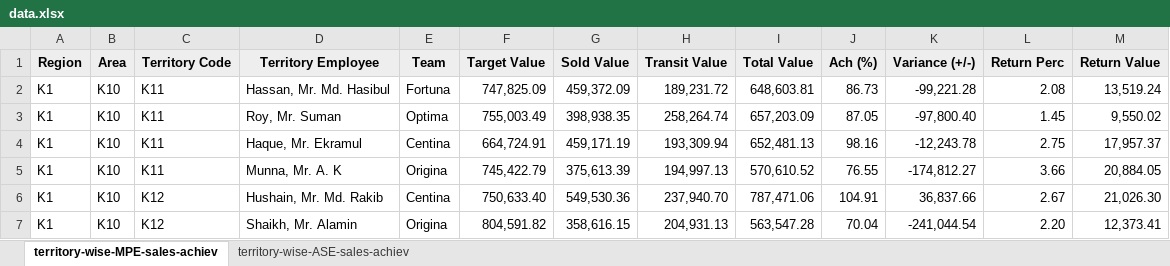
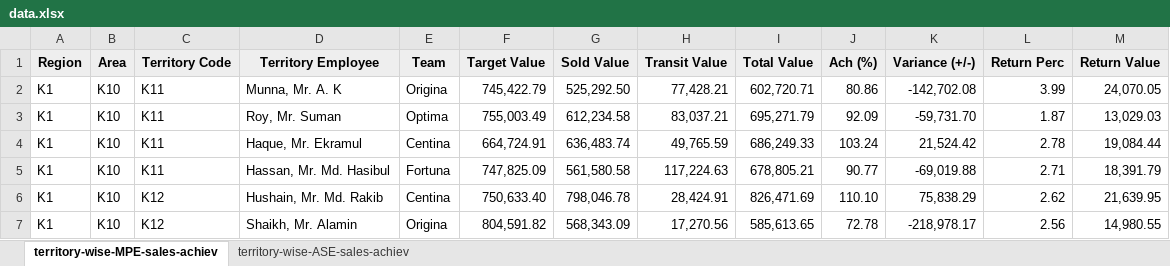
Before and after one commit to shafiqkazi/sales-dashboard, an Excel workbook: data.xlsx, sheet territory-wise-MPE-sales-achiev, drawn as a sheet; only a part is shown; values as stored, in another font and other column widths than the file's, no borders; removed rows and columns are numbered as before the commit, all else as after; the diff covers the shown part only; the diff names each change by its address in the sheet, - before the commit and + after, or states it on an @@ line.

Commit message:
Add files via upload

```diff
--- a/data.xlsx (sheet territory-wise-MPE-sales-achiev)
+++ b/data.xlsx (sheet territory-wise-MPE-sales-achiev)
-row 2: K1 | K10 | K11 | Hassan, Mr. Md. Hasibul | Fortuna | 747,825.09 | 459,372.09 | 189,231.72 | 648,603.81 | 86.73 | -99,221.28 | 2.08 | 13,519.24
+row 2: K1 | K10 | K11 | Munna, Mr. A. K | Origina | 745,422.79 | 525,292.50 | 77,428.21 | 602,720.71 | 80.86 | -142,702.08 | 3.99 | 24,070.05
-G3 (Sold Value): 398,938.35
+G3 (Sold Value): 612,234.58
-H3 (Transit Value): 258,264.74
+H3 (Transit Value): 83,037.21
-I3 (Total Value): 657,203.09
+I3 (Total Value): 695,271.79
-J3 (Ach (%)): 87.05
+J3 (Ach (%)): 92.09
-K3 (Variance (+/-)): -97,800.40
+K3 (Variance (+/-)): -59,731.70
-L3 (Return Perc): 1.45
+L3 (Return Perc): 1.87
-M3 (Return Value): 9,550.02
+M3 (Return Value): 13,029.03
-G4 (Sold Value): 459,171.19
+G4 (Sold Value): 636,483.74
-H4 (Transit Value): 193,309.94
+H4 (Transit Value): 49,765.59
-I4 (Total Value): 652,481.13
+I4 (Total Value): 686,249.33
-J4 (Ach (%)): 98.16
+J4 (Ach (%)): 103.24
-K4 (Variance (+/-)): -12,243.78
+K4 (Variance (+/-)): 21,524.42
-L4 (Return Perc): 2.75
+L4 (Return Perc): 2.78
-M4 (Return Value): 17,957.37
+M4 (Return Value): 19,084.44
-row 5: K1 | K10 | K11 | Munna, Mr. A. K | Origina | 745,422.79 | 375,613.39 | 194,997.13 | 570,610.52 | 76.55 | -174,812.27 | 3.66 | 20,884.05
+row 5: K1 | K10 | K11 | Hassan, Mr. Md. Hasibul | Fortuna | 747,825.09 | 561,580.58 | 117,224.63 | 678,805.21 | 90.77 | -69,019.88 | 2.71 | 18,391.79
-G6 (Sold Value): 549,530.36
+G6 (Sold Value): 798,046.78
-H6 (Transit Value): 237,940.70
+H6 (Transit Value): 28,424.91
-I6 (Total Value): 787,471.06
+I6 (Total Value): 826,471.69
-J6 (Ach (%)): 104.91
+J6 (Ach (%)): 110.10
-K6 (Variance (+/-)): 36,837.66
+K6 (Variance (+/-)): 75,838.29
-L6 (Return Perc): 2.67
+L6 (Return Perc): 2.62
-M6 (Return Value): 21,026.30
+M6 (Return Value): 21,639.95
-G7 (Sold Value): 358,616.15
+G7 (Sold Value): 568,343.09
-H7 (Transit Value): 204,931.13
+H7 (Transit Value): 17,270.56
-I7 (Total Value): 563,547.28
+I7 (Total Value): 585,613.65
-J7 (Ach (%)): 70.04
+J7 (Ach (%)): 72.78
-K7 (Variance (+/-)): -241,044.54
+K7 (Variance (+/-)): -218,978.17
-L7 (Return Perc): 2.20
+L7 (Return Perc): 2.56
-M7 (Return Value): 12,373.41
+M7 (Return Value): 14,980.55
```
Also changed, not shown: 8 added rows, 8 removed rows and 256 edited cells elsewhere in this sheet, sheet territory-wise-ASE-sales-achiev.
